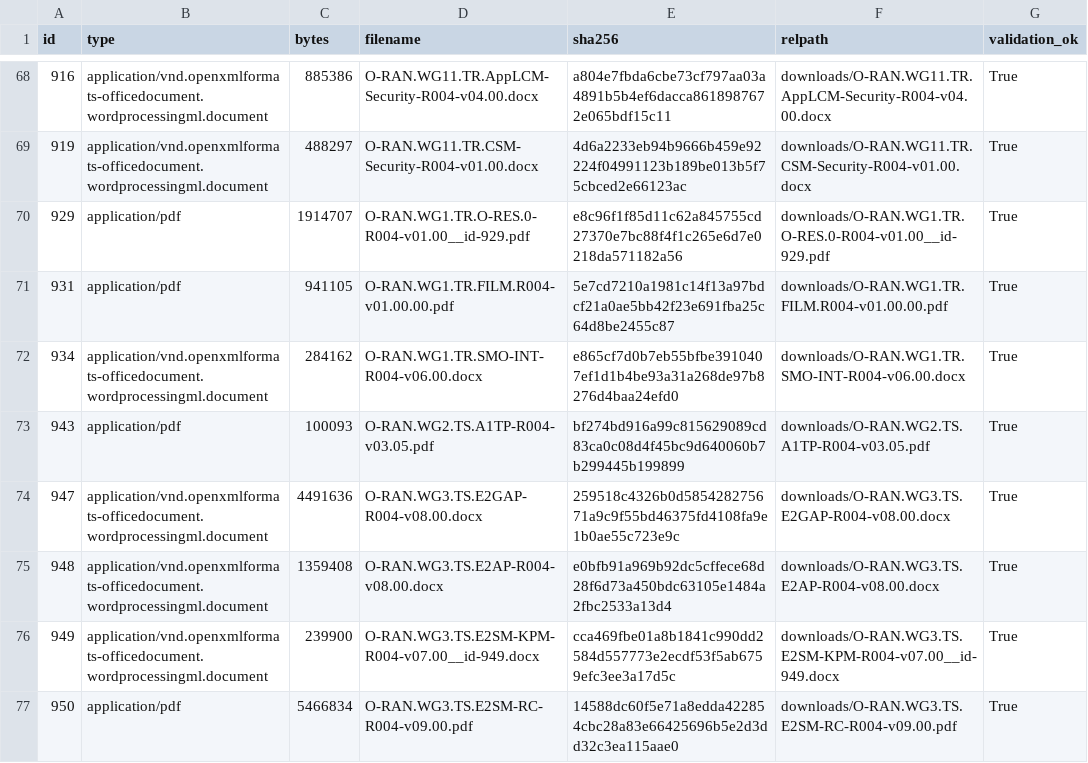
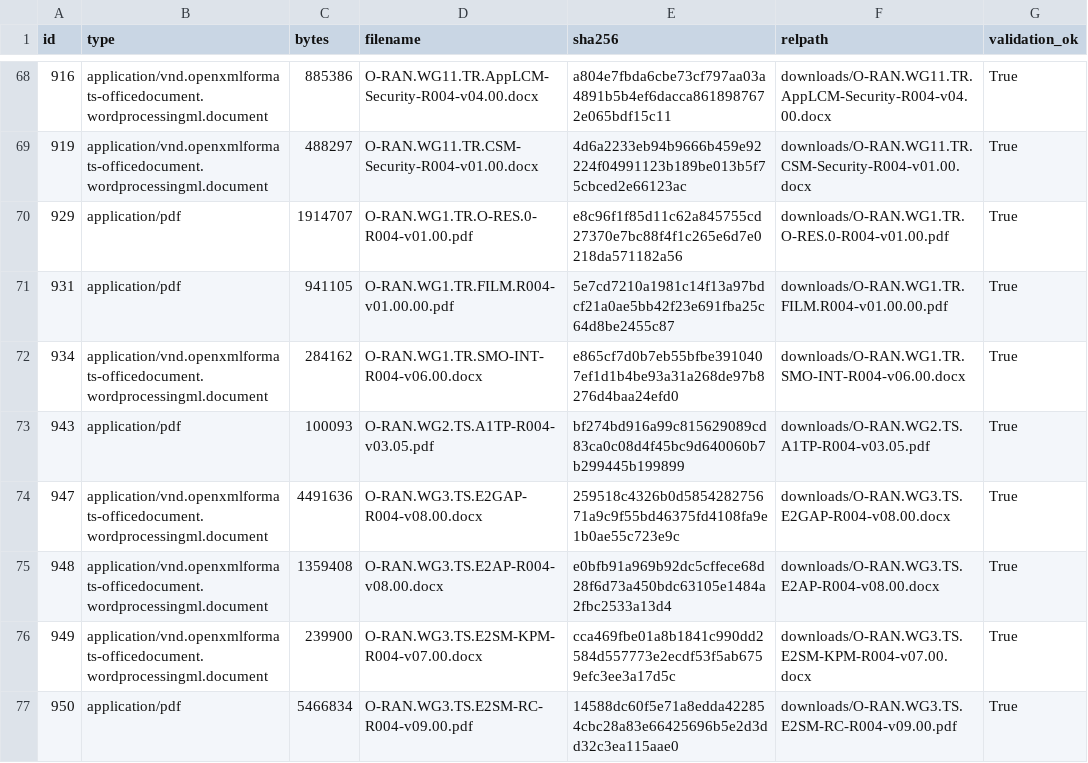
Before and after one commit to nagulshaikdigicatapult/oran-prod-ingestion, a CSV file: inventory/catalog.latest.csv, drawn as a sheet; only a part is shown, gaps mark what is left out; the diff covers the shown part only.

Commit message:
Add tracked artifact catalog (JSON+CSV) for v1.0 download set

```diff
--- a/inventory/catalog.latest.csv
+++ b/inventory/catalog.latest.csv
@@ -69,3 +69,3 @@ id,type,bytes,filename,sha256,relpath,validation_ok
 919,application/vnd.openxmlformats-officedocument.wordprocessingml.document,488297,O-RAN.WG11.TR.CSM-Security-R004-v01.00.docx,4d6a2233eb94b9666b459e92224f04991123b189be013b5f75cbced2e66123ac,downloads/O-RAN.WG11.TR.CSM-Security-R004-v01.00.docx,True
-929,application/pdf,1914707,O-RAN.WG1.TR.O-RES.0-R004-v01.00__id-929.pdf,e8c96f1f85d11c62a845755cd27370e7bc88f4f1c265e6d7e0218da571182a56,downloads/O-RAN.WG1.TR.O-RES.0-R004-v01.00__id-929.pdf,True
+929,application/pdf,1914707,O-RAN.WG1.TR.O-RES.0-R004-v01.00.pdf,e8c96f1f85d11c62a845755cd27370e7bc88f4f1c265e6d7e0218da571182a56,downloads/O-RAN.WG1.TR.O-RES.0-R004-v01.00.pdf,True
 931,application/pdf,941105,O-RAN.WG1.TR.FILM.R004-v01.00.00.pdf,5e7cd7210a1981c14f13a97bdcf21a0ae5bb42f23e691fba25c64d8be2455c87,downloads/O-RAN.WG1.TR.FILM.R004-v01.00.00.pdf,True
@@ -75,3 +75,3 @@ id,type,bytes,filename,sha256,relpath,validation_ok
 948,application/vnd.openxmlformats-officedocument.wordprocessingml.document,1359408,O-RAN.WG3.TS.E2AP-R004-v08.00.docx,e0bfb91a969b92dc5cffece68d28f6d73a450bdc63105e1484a2fbc2533a13d4,downloads/O-RAN.WG3.TS.E2AP-R004-v08.00.docx,True
-949,application/vnd.openxmlformats-officedocument.wordprocessingml.document,239900,O-RAN.WG3.TS.E2SM-KPM-R004-v07.00__id-949.docx,cca469fbe01a8b1841c990dd2584d557773e2ecdf53f5ab6759efc3ee3a17d5c,downloads/O-RAN.WG3.TS.E2SM-KPM-R004-v07.00__id-949.docx,True
+949,application/vnd.openxmlformats-officedocument.wordprocessingml.document,239900,O-RAN.WG3.TS.E2SM-KPM-R004-v07.00.docx,cca469fbe01a8b1841c990dd2584d557773e2ecdf53f5ab6759efc3ee3a17d5c,downloads/O-RAN.WG3.TS.E2SM-KPM-R004-v07.00.docx,True
 950,application/pdf,5466834,O-RAN.WG3.TS.E2SM-RC-R004-v09.00.pdf,14588dc60f5e71a8edda422854cbc28a83e66425696b5e2d3dd32c3ea115aae0,downloads/O-RAN.WG3.TS.E2SM-RC-R004-v09.00.pdf,True
```
Also changed, not shown: 34 edited cells elsewhere in this file, 1 other file.
